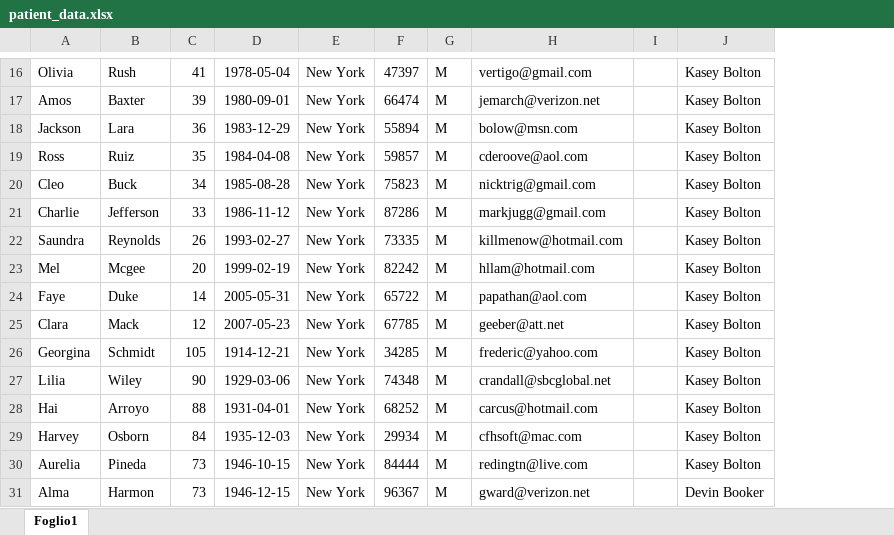
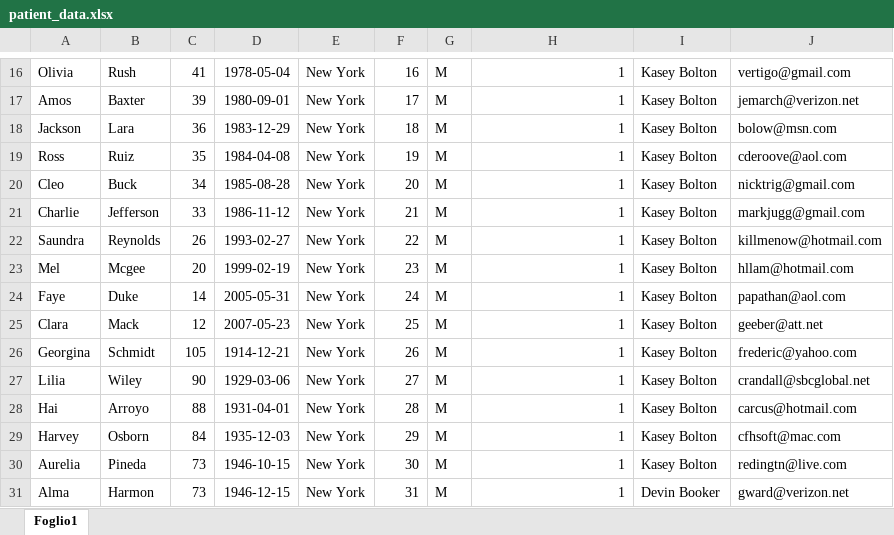
Before and after one commit to andrea989898/Software-Sanitario-unitn, an Excel workbook: SoftwareSanitario/database/excel/patient_data.xlsx, sheet Foglio1, drawn as a sheet; only a part is shown, gaps mark what is left out; values as stored, in another font and other column widths than the file's, no borders; removed rows and columns are numbered as before the commit, all else as after; the diff covers the shown part only; the diff names each change by its address in the sheet, - before the commit and + after, or states it on an @@ line.

```diff
--- a/SoftwareSanitario/database/excel/patient_data.xlsx (sheet Foglio1)
+++ b/SoftwareSanitario/database/excel/patient_data.xlsx (sheet Foglio1)
-column I, empty
+column J, rows 16-31: vertigo@gmail.com | jemarch@verizon.net | bolow@msn.com | cderoove@aol.com | nicktrig@gmail.com | markjugg@gmail.com | killmenow@hotmail.com | hllam@hotmail.com | papathan@aol.com | geeber@att.net | frederic@yahoo.com | crandall@sbcglobal.net | carcus@hotmail.com | cfhsoft@mac.com | redingtn@live.com | gward@verizon.net
-F16: 47397
+F16: 16
-H16: vertigo@gmail.com
+H16: 1
-F17: 66474
+F17: 17
-H17: jemarch@verizon.net
+H17: 1
-F18: 55894
+F18: 18
-H18: bolow@msn.com
+H18: 1
-F19: 59857
+F19: 19
-H19: cderoove@aol.com
+H19: 1
-F20: 75823
+F20: 20
-H20: nicktrig@gmail.com
+H20: 1
-F21: 87286
+F21: 21
-H21: markjugg@gmail.com
+H21: 1
-F22: 73335
+F22: 22
-H22: killmenow@hotmail.com
+H22: 1
-F23: 82242
+F23: 23
-H23: hllam@hotmail.com
+H23: 1
-F24: 65722
+F24: 24
-H24: papathan@aol.com
+H24: 1
-F25: 67785
+F25: 25
-H25: geeber@att.net
+H25: 1
-F26: 34285
+F26: 26
-H26: frederic@yahoo.com
+H26: 1
-F27: 74348
+F27: 27
-H27: crandall@sbcglobal.net
+H27: 1
-F28: 68252
+F28: 28
-H28: carcus@hotmail.com
+H28: 1
-F29: 29934
+F29: 29
-H29: cfhsoft@mac.com
+H29: 1
-F30: 84444
+F30: 30
-H30: redingtn@live.com
+H30: 1
-F31: 96367
+F31: 31
-H31: gward@verizon.net
+H31: 1
```
Also changed, not shown: 168 edited cells elsewhere in this sheet, SoftwareSanitario/database/excel/allDoctors_data.xlsx, SoftwareSanitario/database/excel/generalDoctors_Data.xlsx, 18 other files.
